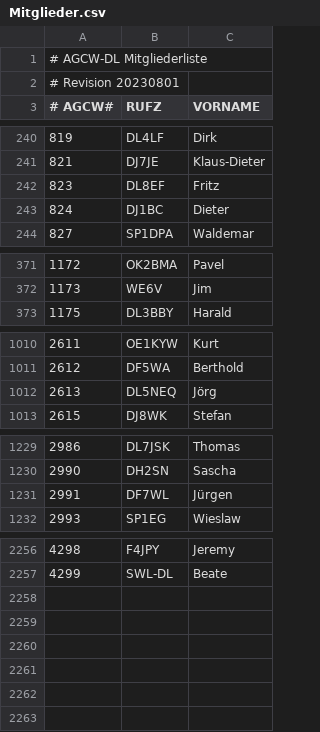
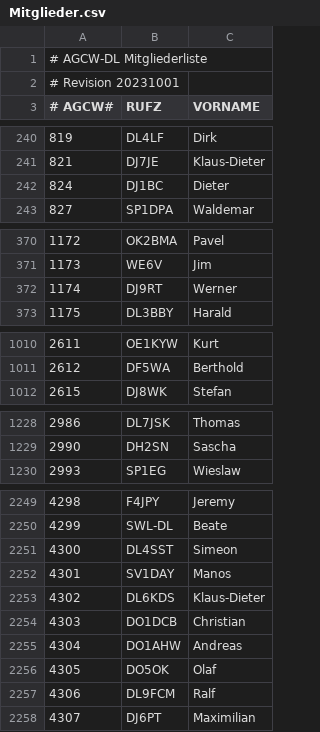
Before and after one commit to bjornekelund/dxlog, a CSV file: agcw/Mitglieder.csv, drawn as a sheet; only a part is shown, gaps mark what is left out; the diff covers the shown part only.

```diff
--- a/agcw/Mitglieder.csv
+++ b/agcw/Mitglieder.csv
@@ -1,3 +1,3 @@
 # AGCW-DL Mitgliederliste;;
-# Revision 20230801;;
+# Revision 20231001;;
 # AGCW#;RUFZ;VORNAME
@@ -241,3 +241,2 @@
 821;DJ7JE;Klaus-Dieter
-823;DL8EF;Fritz
 824;DJ1BC;Dieter
@@ -372,2 +371,3 @@
 1173;WE6V;Jim
+1174;DJ9RT;Werner
 1175;DL3BBY;Harald
@@ -1011,3 +1011,2 @@
 2612;DF5WA;Berthold
-2613;DL5NEQ;Jörg
 2615;DJ8WK;Stefan
@@ -1230,3 +1229,2 @@
 2990;DH2SN;Sascha
-2991;DF7WL;Jürgen
 2993;SP1EG;Wieslaw
@@ -2257 +2250,9 @@
 4299;SWL-DL;Beate
+4300;DL4SST;Simeon
+4301;SV1DAY;Manos
+4302;DL6KDS;Klaus-Dieter
+4303;DO1DCB;Christian
+4304;DO1AHW;Andreas
+4305;DO5OK;Olaf
+4306;DL9FCM;Ralf
+4307;DJ6PT;Maximilian
```
Also changed, not shown: 5 removed rows and 1 edited cell elsewhere in this file, dig/DIGLISTE.csv, 19 other files.
